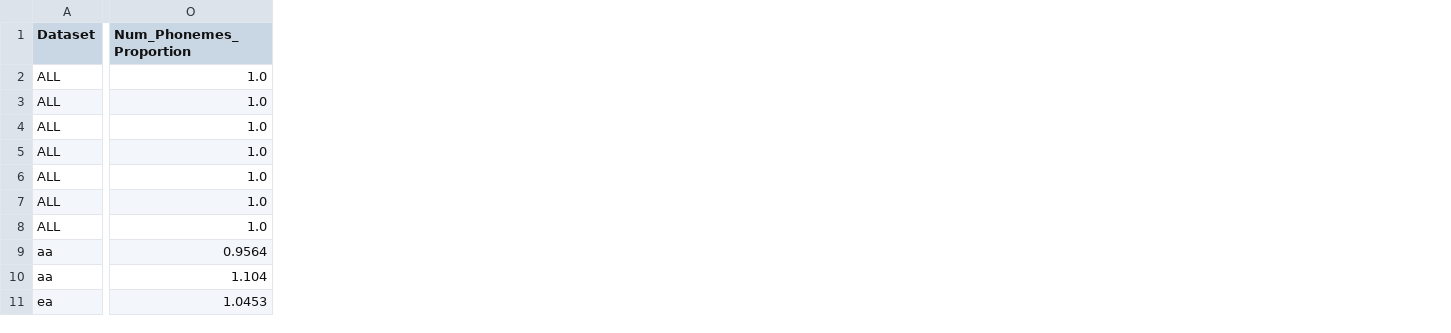
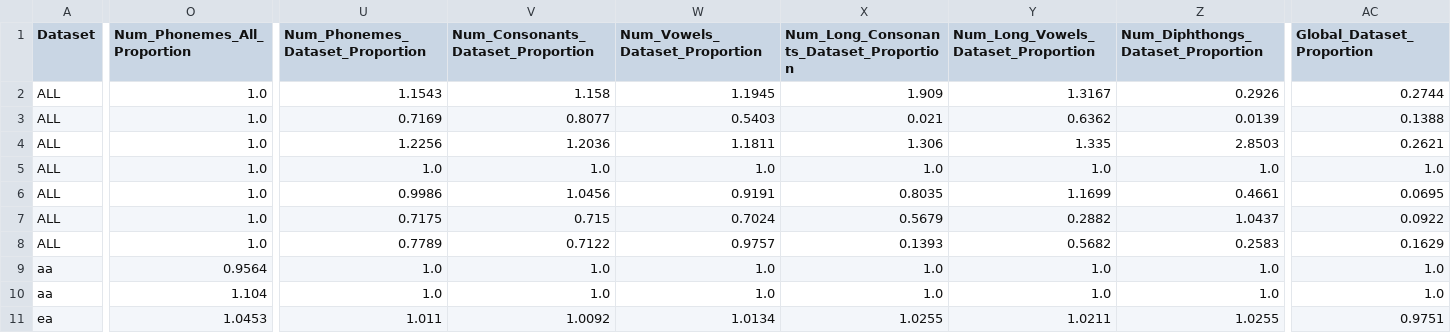
Before and after one commit to cldf-datasets/inventory-study, a TSV file: tiago.results_datasets.tsv, drawn as a sheet; only a part is shown, gaps mark what is left out; the diff covers the shown part only; the diff names each change by its address in the sheet, - before the commit and + after, or states it on an @@ line.

Commit message:
Update results_dataset

```diff
--- a/tiago.results_datasets.tsv
+++ b/tiago.results_datasets.tsv
+column U (Num_Phonemes_Dataset_Proportion), rows 2-11: 1.1543 | 0.7169 | 1.2256 | 1.0 | 0.9986 | 0.7175 | 0.7789 | 1.0 | 1.0 | 1.011
+column V, rows 1-11: Num_Consonants_Dataset_Proportion | 1.158 | 0.8077 | 1.2036 | 1.0 | 1.0456 | 0.715 | 0.7122 | 1.0 | 1.0 | 1.0092
+column W (Num_Vowels_Dataset_Proportion), rows 2-11: 1.1945 | 0.5403 | 1.1811 | 1.0 | 0.9191 | 0.7024 | 0.9757 | 1.0 | 1.0 | 1.0134
+column X, rows 1-11: Num_Long_Consonants_Dataset_Proportion | 1.909 | 0.021 | 1.306 | 1.0 | 0.8035 | 0.5679 | 0.1393 | 1.0 | 1.0 | 1.0255
+column Y, rows 1-11: Num_Long_Vowels_Dataset_Proportion | 1.3167 | 0.6362 | 1.335 | 1.0 | 1.1699 | 0.2882 | 0.5682 | 1.0 | 1.0 | 1.0211
+column Z, rows 1-11: Num_Diphthongs_Dataset_Proportion | 0.2926 | 0.0139 | 2.8503 | 1.0 | 0.4661 | 1.0437 | 0.2583 | 1.0 | 1.0 | 1.0255
+column AC (Global_Dataset_Proportion), rows 2-11: 0.2744 | 0.1388 | 0.2621 | 1.0 | 0.0695 | 0.0922 | 0.1629 | 1.0 | 1.0 | 0.9751
-O1: Num_Phonemes_Proportion
+O1: Num_Phonemes_All_Proportion
```
Also changed, not shown: 6 edited cells elsewhere in this file, 1 other file.
